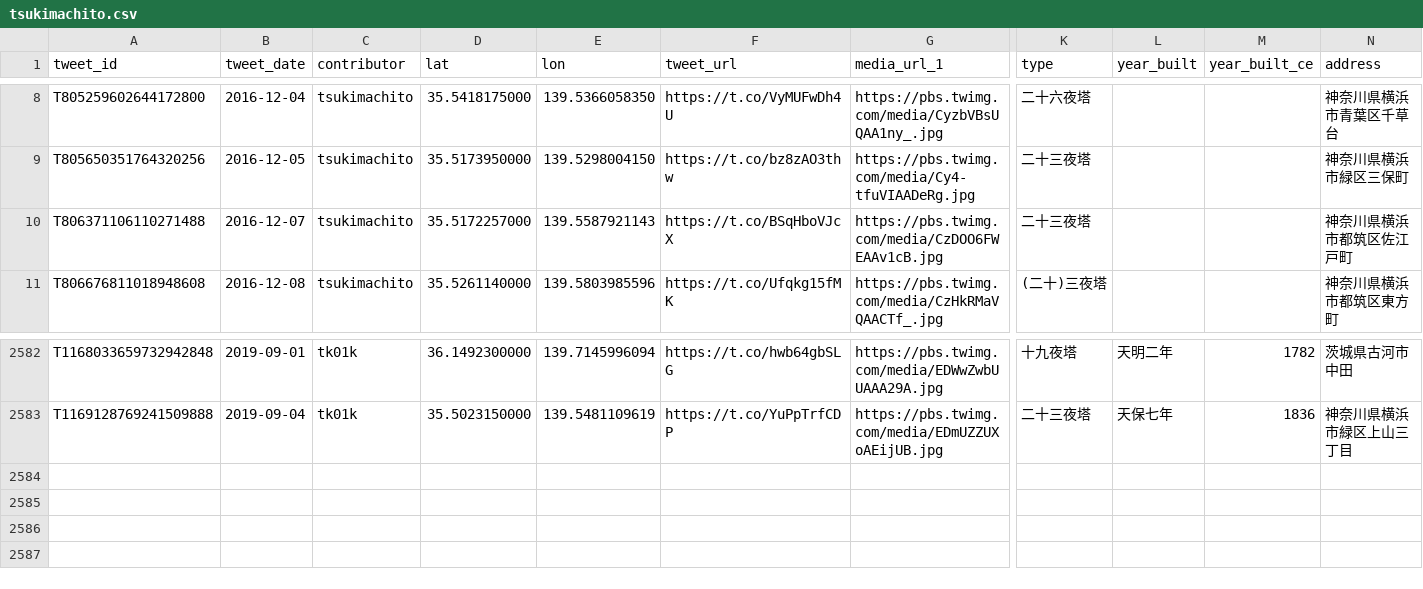
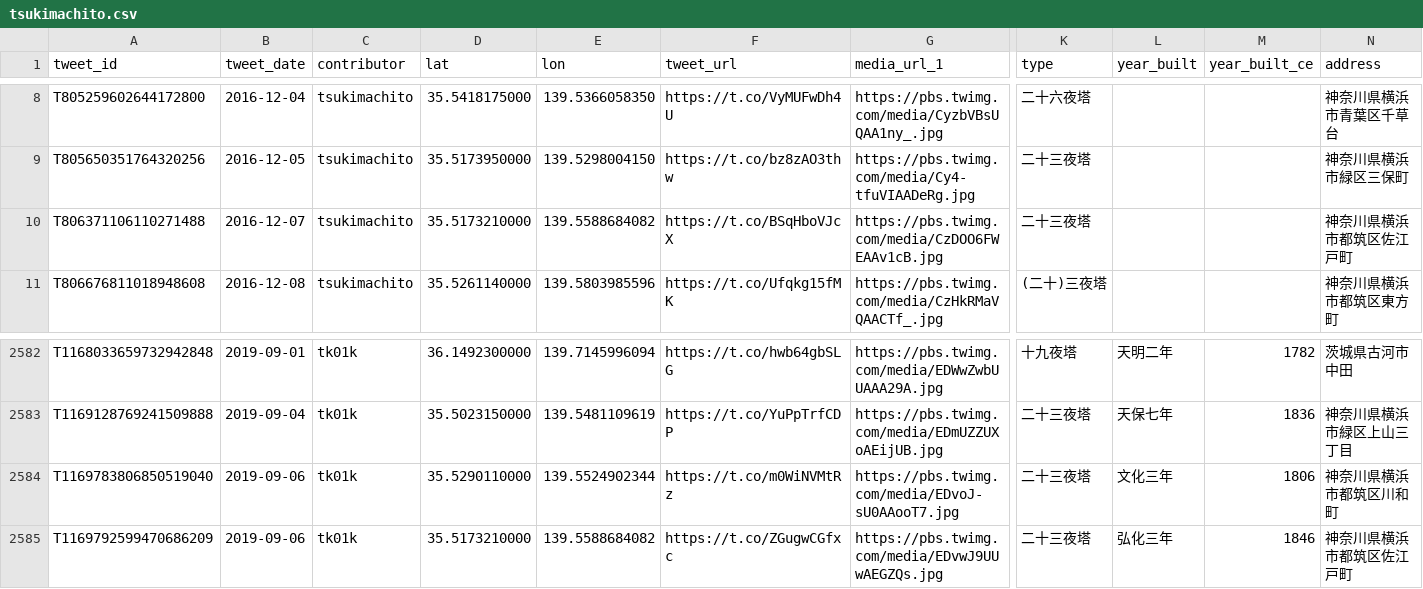
Before and after one commit to midoriit/tsukimachito, a CSV file: tsukimachito.csv, drawn as a sheet; only a part is shown, gaps mark what is left out; rows hold the shown columns only; the diff names each change by its address in the sheet, - before the commit and + after, or states it on an @@ line.

```diff
--- a/tsukimachito.csv
+++ b/tsukimachito.csv
-D10 (lat): 35.5172257000
+D10 (lat): 35.5173210000
-E10 (lon): 139.5587921143
+E10 (lon): 139.5588684082
+row 2584: T1169783806850519040 | 2019-09-06 | tk01k | 35.5290110000 | 139.5524902344 | https://t.co/m0WiNVMtRz | https://pbs.twimg.com/media/EDvoJ-sU0AAooT7.jpg | 二十三夜塔 | 文化三年 | 1806 | 神奈川県横浜市都筑区川和町
+row 2585: T1169792599470686209 | 2019-09-06 | tk01k | 35.5173210000 | 139.5588684082 | https://t.co/ZGugwCGfxc | https://pbs.twimg.com/media/EDvwJ9UUwAEGZQs.jpg | 二十三夜塔 | 弘化三年 | 1846 | 神奈川県横浜市都筑区佐江戸町
```
Also changed, not shown: 2 other files.
